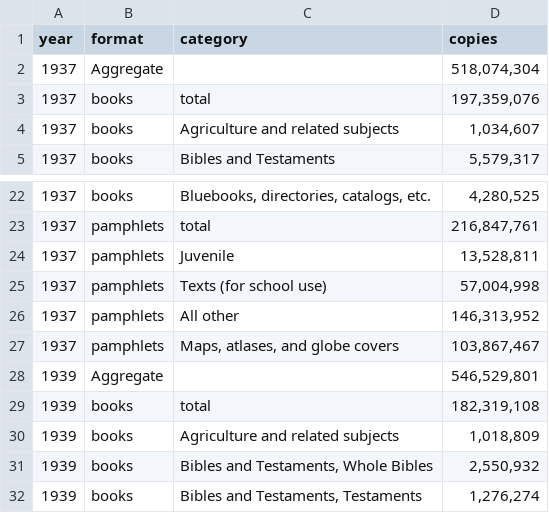
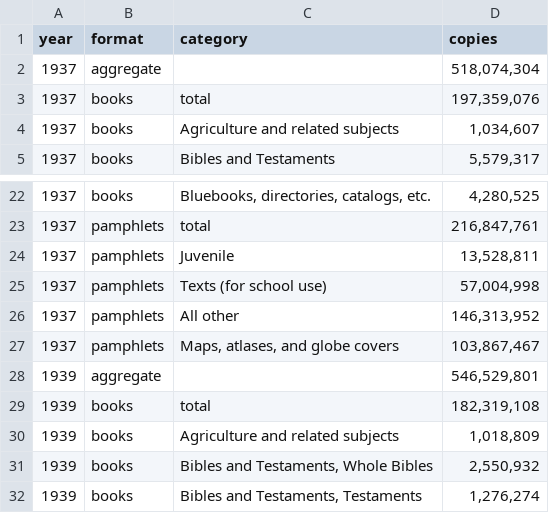
Before and after one commit to agoldst/bookstats, a TSV file: census/census1937-1939.tsv, drawn as a sheet; only a part is shown, gaps mark what is left out.

```diff
--- a/census/census1937-1939.tsv
+++ b/census/census1937-1939.tsv
@@ -1,3 +1,3 @@
 year	format	category	copies
-1937	Aggregate		518,074,304
+1937	aggregate		518,074,304
 1937	books	total	197,359,076
@@ -27,3 +27,3 @@ year	format	category	copies
 1937	pamphlets	Maps, atlases, and globe covers	103,867,467
-1939	Aggregate		546,529,801
+1939	aggregate		546,529,801
 1939	books	total	182,319,108
```
Also changed, not shown: census/census1909-1914.tsv, census/census1927.tsv, 1 other file.
